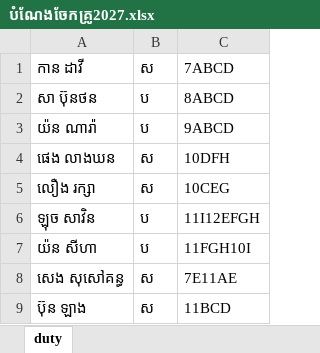
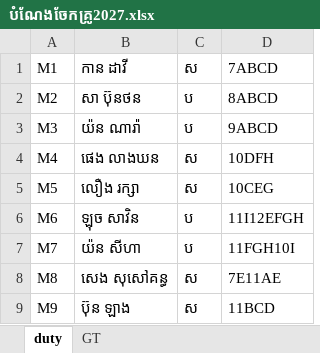
Before and after one commit to vannakblue/SchoolSM, an Excel workbook: បំណែងចែកគ្រូ2027.xlsx, sheet duty, drawn as a sheet; only a part is shown; values as stored, in another font and other column widths than the file's, no borders; the diff names each change by its address in the sheet, - before the commit and + after, or states it on an @@ line.

```diff
--- a/បំណែងចែកគ្រូ2027.xlsx (sheet duty)
+++ b/បំណែងចែកគ្រូ2027.xlsx (sheet duty)
+sheet tab: GT
+column A, rows 1-9: M1 | M2 | M3 | M4 | M5 | M6 | M7 | M8 | M9
```
Also changed, not shown: 14 other files.
